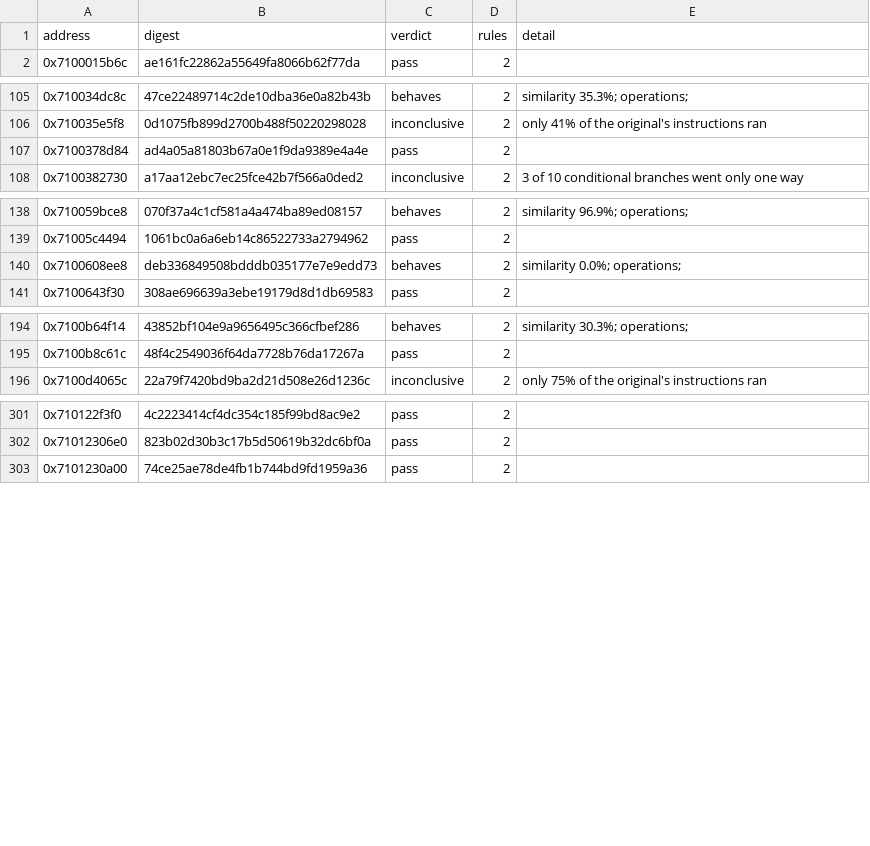
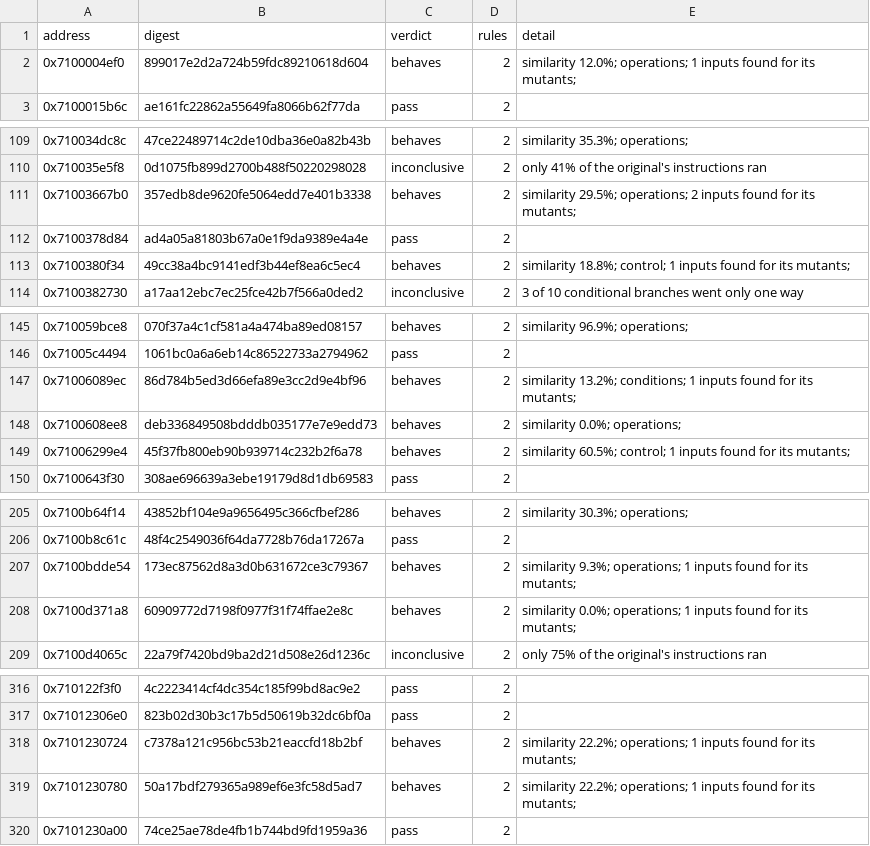
Before and after one commit to var-flotsam/dread-decomp, a CSV file: data/equivalence.csv, drawn as a sheet; only a part is shown, gaps mark what is left out; the diff covers the shown part only.

```diff
--- a/data/equivalence.csv
+++ b/data/equivalence.csv
@@ -1,2 +1,3 @@
 address,digest,verdict,rules,detail
+0x7100004ef0,899017e2d2a724b59fdc89210618d604,behaves,2,similarity 12.0%; operations; 1 inputs found for its mutants;
 0x7100015b6c,ae161fc22862a55649fa8066b62f77da,pass,2,
@@ -106,3 +110,5 @@ address,digest,verdict,rules,detail
 0x710035e5f8,0d1075fb899d2700b488f50220298028,inconclusive,2,only 41% of the original's instructions ran
+0x71003667b0,357edb8de9620fe5064edd7e401b3338,behaves,2,similarity 29.5%; operations; 2 inputs found for its mutants;
 0x7100378d84,ad4a05a81803b67a0e1f9da9389e4a4e,pass,2,
+0x7100380f34,49cc38a4bc9141edf3b44ef8ea6c5ec4,behaves,2,similarity 18.8%; control; 1 inputs found for its mutants;
 0x7100382730,a17aa12ebc7ec25fce42b7f566a0ded2,inconclusive,2,3 of 10 conditional branches went only one way
@@ -139,3 +146,5 @@ address,digest,verdict,rules,detail
 0x71005c4494,1061bc0a6a6eb14c86522733a2794962,pass,2,
+0x71006089ec,86d784b5ed3d66efa89e3cc2d9e4bf96,behaves,2,similarity 13.2%; conditions; 1 inputs found for its mutants;
 0x7100608ee8,deb336849508bdddb035177e7e9edd73,behaves,2,similarity 0.0%; operations;
+0x71006299e4,45f37fb800eb90b939714c232b2f6a78,behaves,2,similarity 60.5%; control; 1 inputs found for its mutants;
 0x7100643f30,308ae696639a3ebe19179d8d1db69583,pass,2,
@@ -195,2 +206,4 @@ address,digest,verdict,rules,detail
 0x7100b8c61c,48f4c2549036f64da7728b76da17267a,pass,2,
+0x7100bdde54,173ec87562d8a3d0b631672ce3c79367,behaves,2,similarity 9.3%; operations; 1 inputs found for its mutants;
+0x7100d371a8,60909772d7198f0977f31f74ffae2e8c,behaves,2,similarity 0.0%; operations; 1 inputs found for its mutants;
 0x7100d4065c,22a79f7420bd9ba2d21d508e26d1236c,inconclusive,2,only 75% of the original's instructions ran
@@ -302,2 +317,4 @@ address,digest,verdict,rules,detail
 0x71012306e0,823b02d30b3c17b5d50619b32dc6bf0a,pass,2,
+0x7101230724,c7378a121c956bc53b21eaccfd18b2bf,behaves,2,similarity 22.2%; operations; 1 inputs found for its mutants;
+0x7101230780,50a17bdf279365a989ef6e3fc58d5ad7,behaves,2,similarity 22.2%; operations; 1 inputs found for its mutants;
 0x7101230a00,74ce25ae78de4fb1b744bd9fd1959a36,pass,2,
```
Also changed, not shown: 8 added rows elsewhere in this file, data/functions/main_00.csv, data/functions/main_01.csv, 35 other files.
